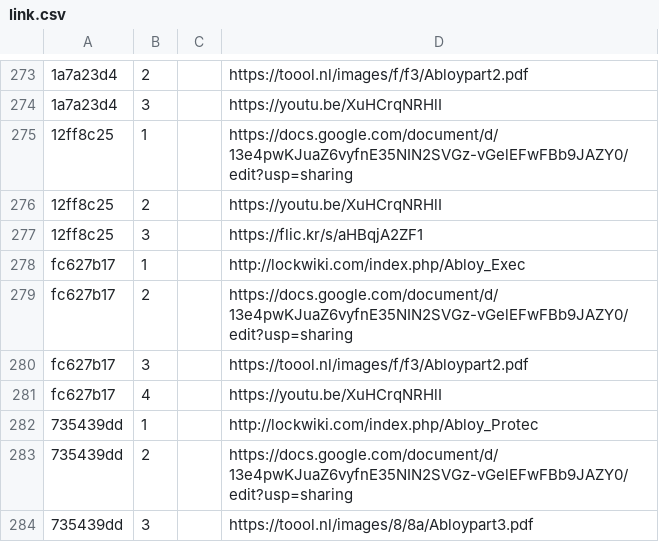
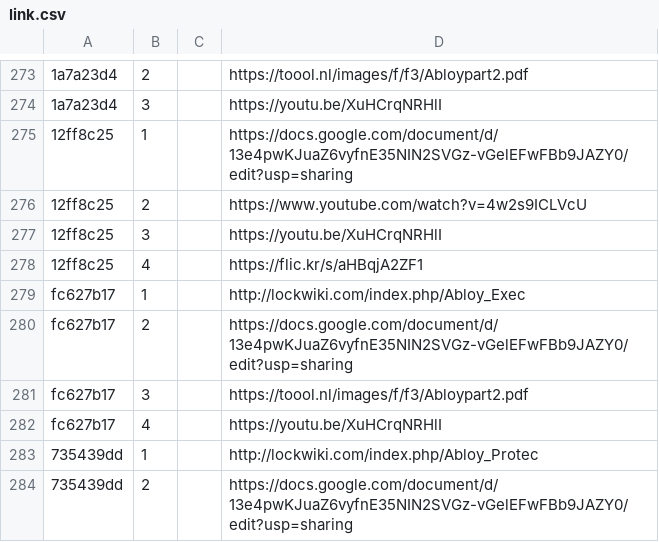
Before and after one commit to Lockpickers-United/lpu-belt-explorer, a CSV file: link.csv, drawn as a sheet; only a part is shown, gaps mark what is left out; the shorter side is filled out with more unchanged rows; the diff names each change by its address in the sheet, - before the commit and + after, or states it on an @@ line.

```diff
--- a/link.csv
+++ b/link.csv
-D276: https://youtu.be/XuHCrqNRHlI
+D276: https://www.youtube.com/watch?v=4w2s9ICLVcU
-D277: https://flic.kr/s/aHBqjA2ZF1
+D277: https://youtu.be/XuHCrqNRHlI
+row 278: 12ff8c25 | 4 |  | https://flic.kr/s/aHBqjA2ZF1
```
Also changed, not shown: media.csv, 6 other files.
